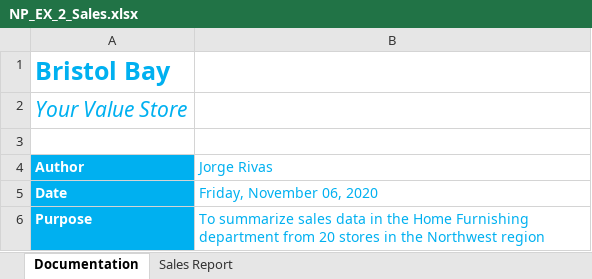
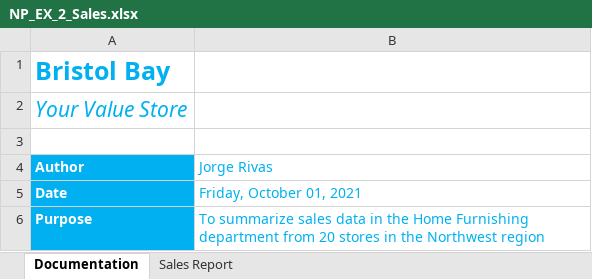
Before and after one commit to jorgerivas90/Microsoft-Excel-Projects, an Excel workbook: NP_EX_2_Sales.xlsx, sheet Documentation, drawn as a sheet; values as stored, in another font and other column widths than the file's, no borders; the diff names each change by its address in the sheet, - before the commit and + after, or states it on an @@ line.

```diff
--- a/NP_EX_2_Sales.xlsx (sheet Documentation)
+++ b/NP_EX_2_Sales.xlsx (sheet Documentation)
-B5 (Jorge Rivas): Friday, November 06, 2020
+B5 (Jorge Rivas): Friday, October 01, 2021
```
Also changed, not shown: NP_EX_3_Calls.xlsx, NP_EX_4_Sunrise.xlsx, 22 other files.
